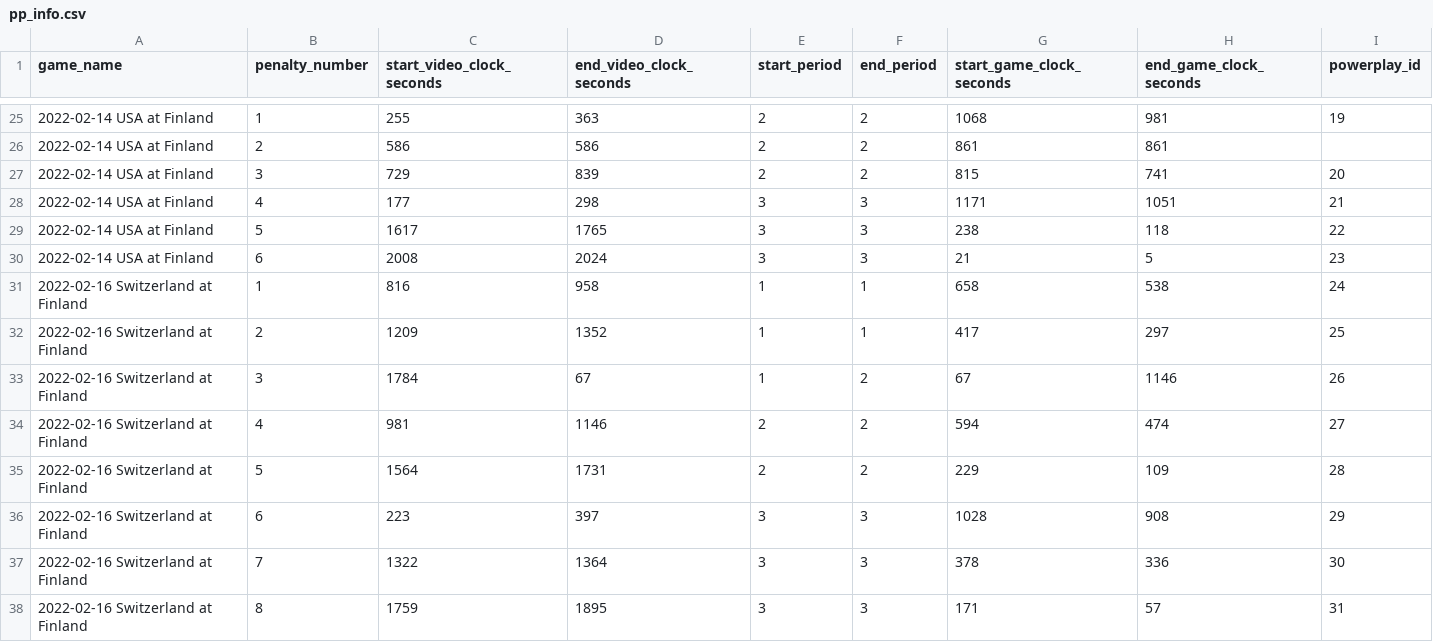
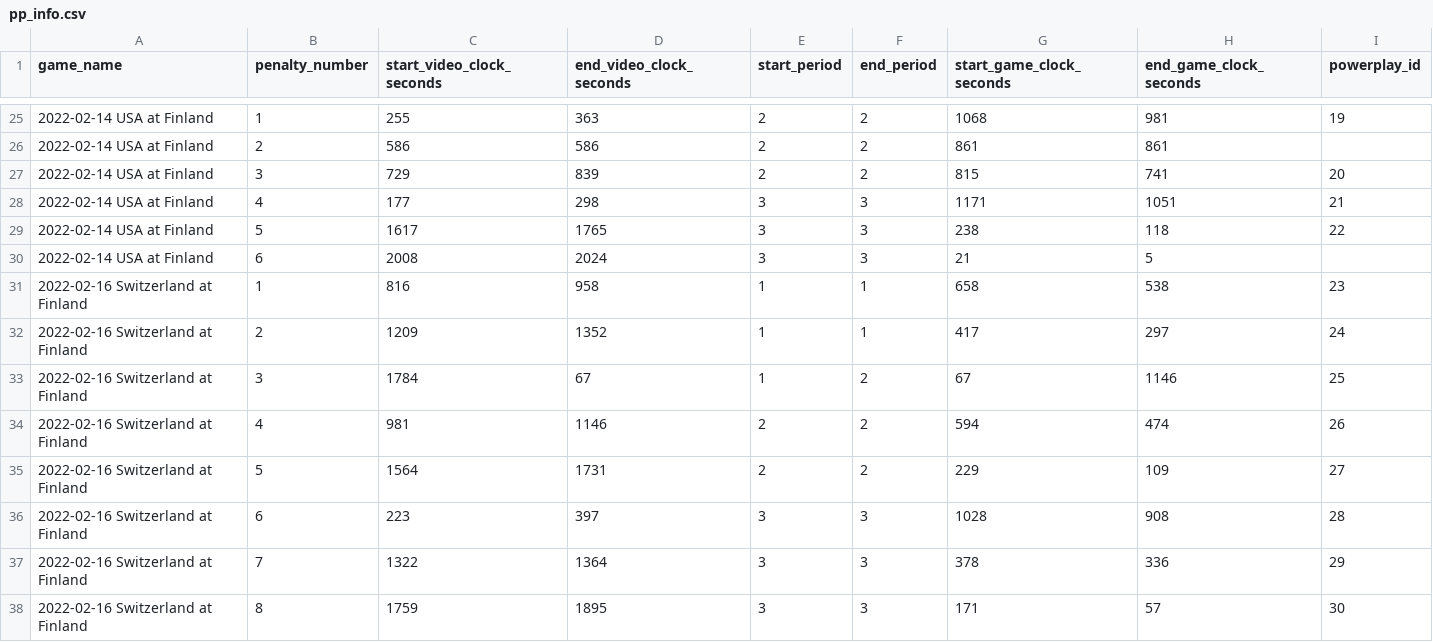
Before and after one commit to the-bucketless/bdc, a CSV file: data/pp_info.csv, drawn as a sheet; only a part is shown, gaps mark what is left out.

Commit message:
Correct powerplay_id

```diff
--- a/data/pp_info.csv
+++ b/data/pp_info.csv
@@ -29,10 +29,10 @@ game_name,penalty_number,start_video_clock_seconds,end_video_clock_seconds,start
 2022-02-14 USA at Finland,5,1617,1765,3,3,238,118,22
-2022-02-14 USA at Finland,6,2008,2024,3,3,21,5,23
-2022-02-16 Switzerland at Finland,1,816,958,1,1,658,538,24
-2022-02-16 Switzerland at Finland,2,1209,1352,1,1,417,297,25
-2022-02-16 Switzerland at Finland,3,1784,67,1,2,67,1146,26
-2022-02-16 Switzerland at Finland,4,981,1146,2,2,594,474,27
-2022-02-16 Switzerland at Finland,5,1564,1731,2,2,229,109,28
-2022-02-16 Switzerland at Finland,6,223,397,3,3,1028,908,29
-2022-02-16 Switzerland at Finland,7,1322,1364,3,3,378,336,30
-2022-02-16 Switzerland at Finland,8,1759,1895,3,3,171,57,31
+2022-02-14 USA at Finland,6,2008,2024,3,3,21,5,
+2022-02-16 Switzerland at Finland,1,816,958,1,1,658,538,23
+2022-02-16 Switzerland at Finland,2,1209,1352,1,1,417,297,24
+2022-02-16 Switzerland at Finland,3,1784,67,1,2,67,1146,25
+2022-02-16 Switzerland at Finland,4,981,1146,2,2,594,474,26
+2022-02-16 Switzerland at Finland,5,1564,1731,2,2,229,109,27
+2022-02-16 Switzerland at Finland,6,223,397,3,3,1028,908,28
+2022-02-16 Switzerland at Finland,7,1322,1364,3,3,378,336,29
+2022-02-16 Switzerland at Finland,8,1759,1895,3,3,171,57,30
```
Also changed, not shown: data/2022-02-16 Switzerland at Finland/2022-02-16 Switzerland at Finland P1 PP1.csv, data/2022-02-16 Switzerland at Finland/2022-02-16 Switzerland at Finland P3 PP7.csv, 7 other files.
